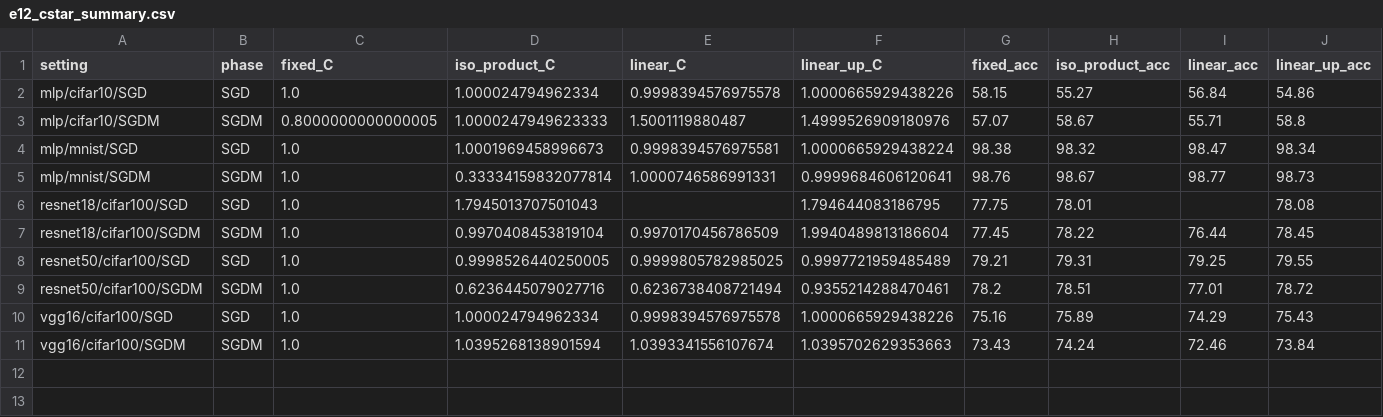
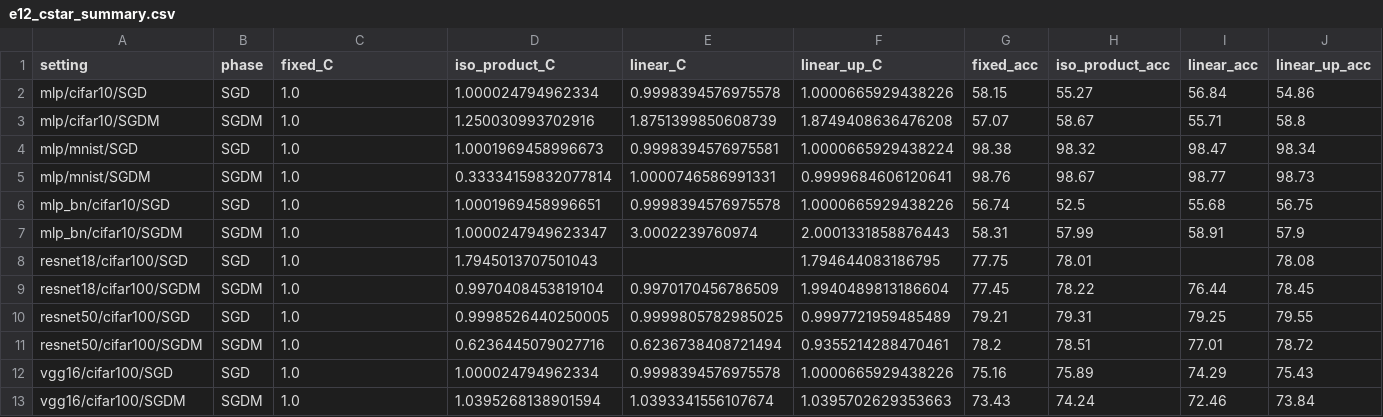
Before and after one commit to fabfish/wd, a CSV file: e12_multi_setting/tables/e12_cstar_summary.csv, drawn as a sheet.

```diff
--- a/e12_multi_setting/tables/e12_cstar_summary.csv
+++ b/e12_multi_setting/tables/e12_cstar_summary.csv
@@ -2,5 +2,7 @@ setting,phase,fixed_C,iso_product_C,linear_C,linear_up_C,fixed_acc,iso_product_a
 mlp/cifar10/SGD,SGD,1.0,1.000024794962334,0.9998394576975578,1.0000665929438226,58.15,55.27,56.84,54.86
-mlp/cifar10/SGDM,SGDM,0.8000000000000005,1.0000247949623333,1.5001119880487,1.4999526909180976,57.07,58.67,55.71,58.8
+mlp/cifar10/SGDM,SGDM,1.0,1.250030993702916,1.8751399850608739,1.8749408636476208,57.07,58.67,55.71,58.8
 mlp/mnist/SGD,SGD,1.0,1.0001969458996673,0.9998394576975581,1.0000665929438224,98.38,98.32,98.47,98.34
 mlp/mnist/SGDM,SGDM,1.0,0.33334159832077814,1.0000746586991331,0.9999684606120641,98.76,98.67,98.77,98.73
+mlp_bn/cifar10/SGD,SGD,1.0,1.0001969458996651,0.9998394576975578,1.0000665929438226,56.74,52.5,55.68,56.75
+mlp_bn/cifar10/SGDM,SGDM,1.0,1.0000247949623347,3.0002239760974,2.0001331858876443,58.31,57.99,58.91,57.9
 resnet18/cifar100/SGD,SGD,1.0,1.7945013707501043,,1.794644083186795,77.75,78.01,,78.08
```
Also changed, not shown: e12_multi_setting/tables/e12_multiseed.csv, e12_multi_setting/tables/e12_setting_table.csv, 18 other files.
